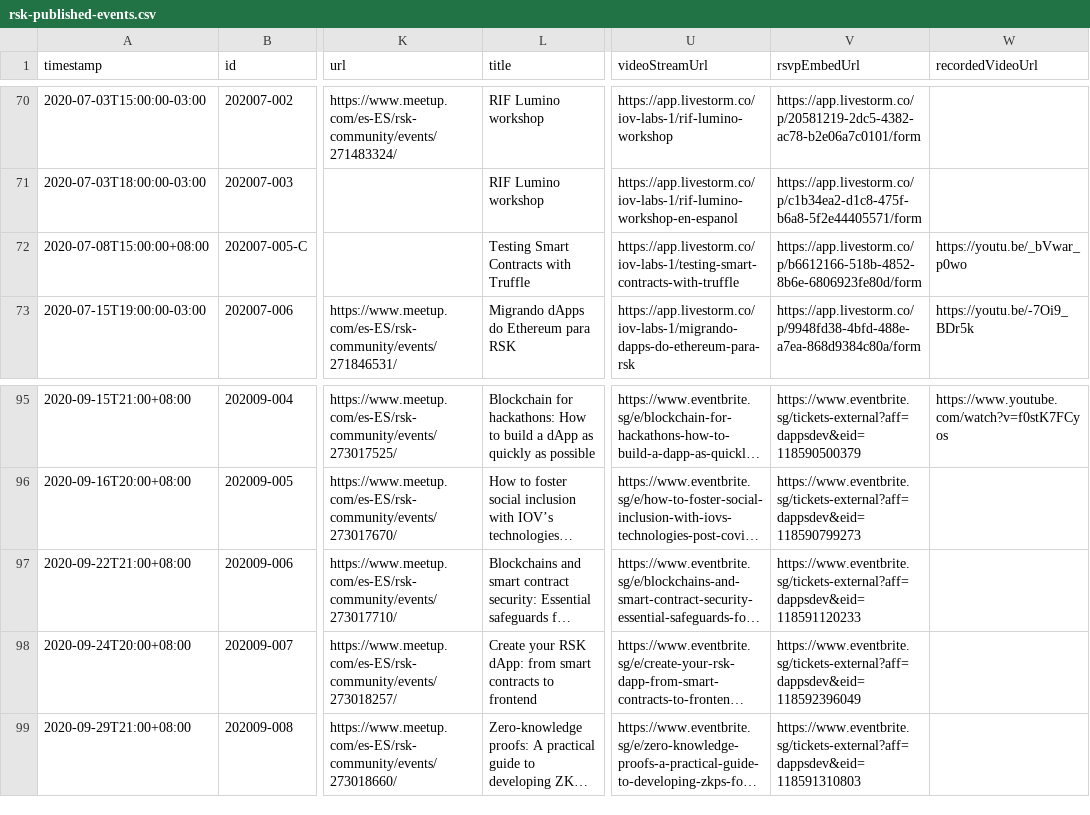
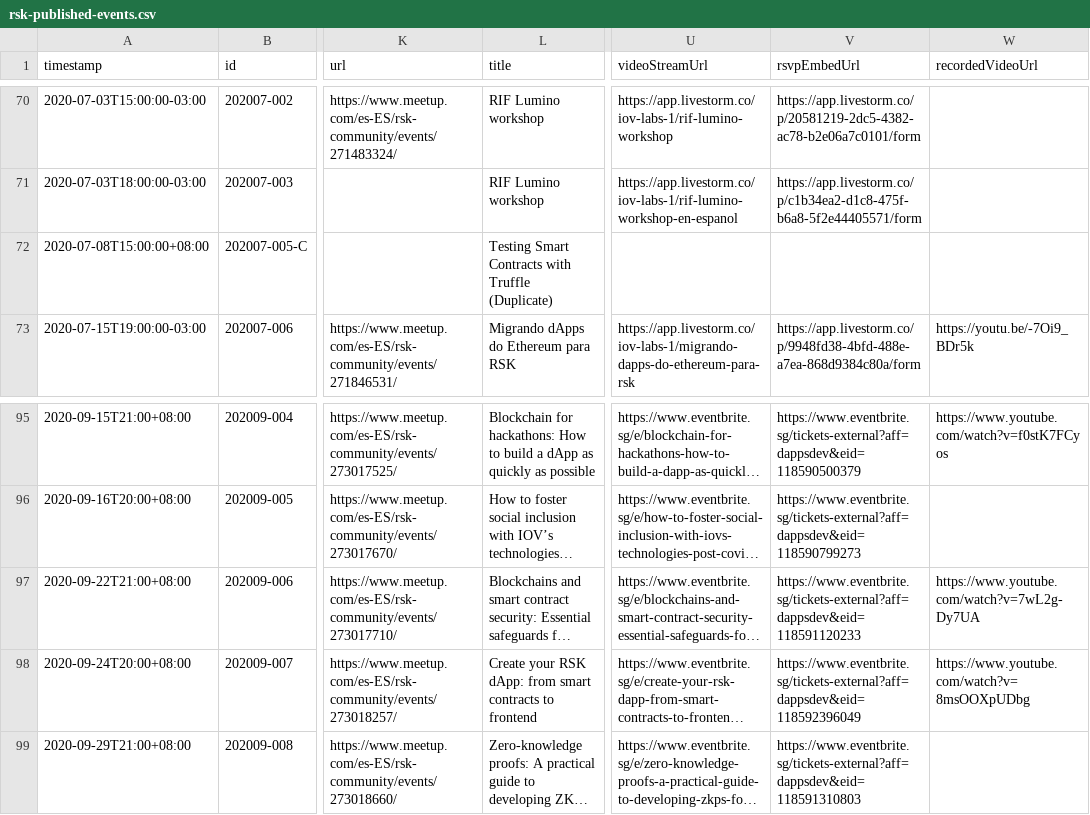
Before and after one commit to rsksmart/devportal-1.0, a CSV file: _data/rsk-published-events.csv, drawn as a sheet; only a part is shown, gaps mark what is left out; long unchanged cells end in …; the diff names each change by its address in the sheet, - before the commit and + after, or states it on an @@ line.

```diff
--- a/_data/rsk-published-events.csv
+++ b/_data/rsk-published-events.csv
-L72 (title): Testing Smart Contracts with Truffle
+L72 (title): Testing Smart Contracts with Truffle (Duplicate)
-U72 (videoStreamUrl): https://app.livestorm.co/iov-labs-1/testing-smart-contracts-with-truffle
+U72 (videoStreamUrl): (empty)
-V72 (rsvpEmbedUrl): https://app.livestorm.co/p/b6612166-518b-4852-8b6e-6806923fe80d/form
+V72 (rsvpEmbedUrl): (empty)
-W72 (recordedVideoUrl): https://youtu.be/_bVwar_p0wo
+W72 (recordedVideoUrl): (empty)
-W97 (recordedVideoUrl): (empty)
+W97 (recordedVideoUrl): https://www.youtube.com/watch?v=7wL2g-Dy7UA
-W98 (recordedVideoUrl): (empty)
+W98 (recordedVideoUrl): https://www.youtube.com/watch?v=8msOOXpUDbg
```
Also changed, not shown: 14 other files.
